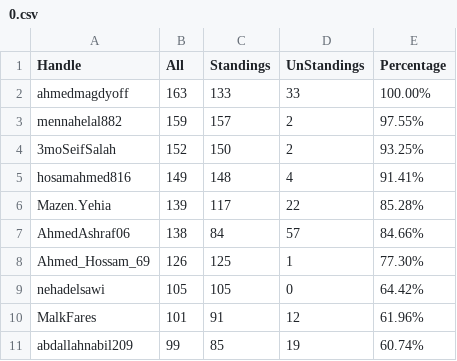
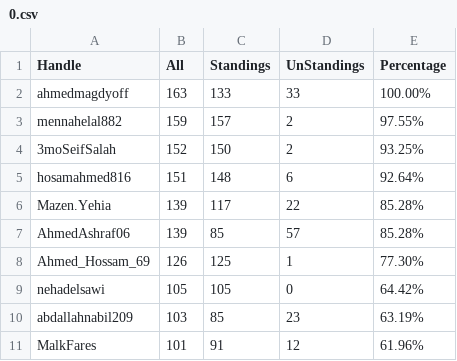
Before and after one commit to ahmedmagdyoff/Thebes-ICPC, a CSV file: data/performers/0.csv, drawn as a sheet.

```diff
--- a/data/performers/0.csv
+++ b/data/performers/0.csv
@@ -4,8 +4,8 @@ mennahelal882,159,157,2,97.55%
 3moSeifSalah,152,150,2,93.25%
-hosamahmed816,149,148,4,91.41%
+hosamahmed816,151,148,6,92.64%
 Mazen.Yehia,139,117,22,85.28%
-AhmedAshraf06,138,84,57,84.66%
+AhmedAshraf06,139,85,57,85.28%
 Ahmed_Hossam_69,126,125,1,77.30%
 nehadelsawi,105,105,0,64.42%
+abdallahnabil209,103,85,23,63.19%
 MalkFares,101,91,12,61.96%
-abdallahnabil209,99,85,19,60.74%
```
